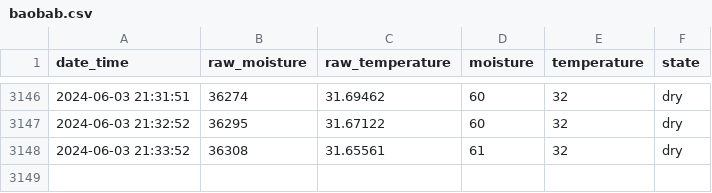
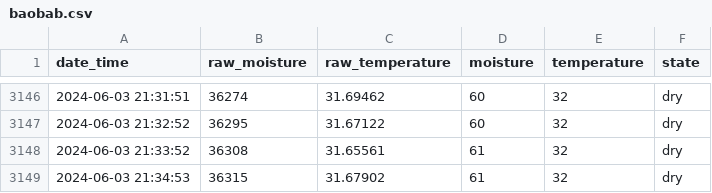
Before and after one commit to gizmo66/rpi, a CSV file: baobab.csv, drawn as a sheet; only a part is shown, gaps mark what is left out; the diff names each change by its address in the sheet, - before the commit and + after, or states it on an @@ line.

Commit message:
update

```diff
--- a/baobab.csv
+++ b/baobab.csv
+row 3149: 2024-06-03 21:34:53 | 36315 | 31.67902 | 61 | 32 | dry
```
